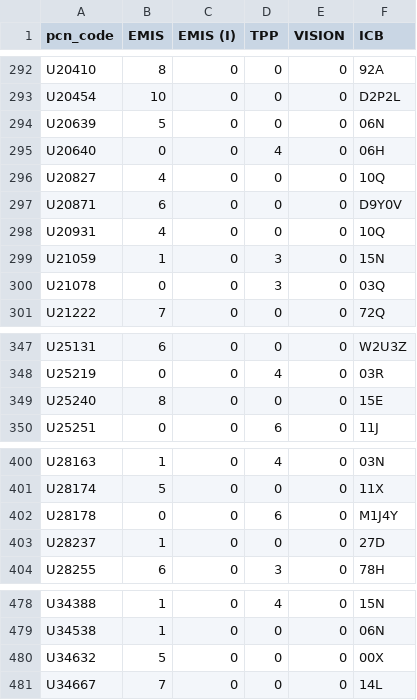
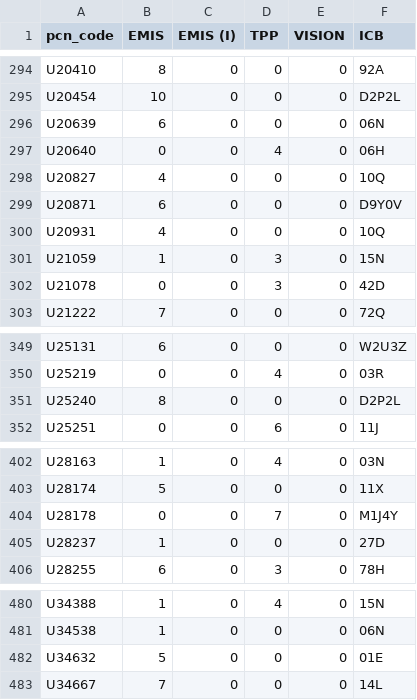
Before and after one commit to sebbacon/gpss-map, a CSV file: output/pcn_system_supplier_counts_with_icb.csv, drawn as a sheet; only a part is shown, gaps mark what is left out; the diff covers the shown part only.

```diff
--- a/output/pcn_system_supplier_counts_with_icb.csv
+++ b/output/pcn_system_supplier_counts_with_icb.csv
@@ -293,3 +295,3 @@ U20410,8,0,0,0,92A
 U20454,10,0,0,0,D2P2L
-U20639,5,0,0,0,06N
+U20639,6,0,0,0,06N
 U20640,0,0,4,0,06H
@@ -299,3 +301,3 @@ U20931,4,0,0,0,10Q
 U21059,1,0,3,0,15N
-U21078,0,0,3,0,03Q
+U21078,0,0,3,0,42D
 U21222,7,0,0,0,72Q
@@ -348,3 +350,3 @@ U25131,6,0,0,0,W2U3Z
 U25219,0,0,4,0,03R
-U25240,8,0,0,0,15E
+U25240,8,0,0,0,D2P2L
 U25251,0,0,6,0,11J
@@ -401,3 +403,3 @@ U28163,1,0,4,0,03N
 U28174,5,0,0,0,11X
-U28178,0,0,6,0,M1J4Y
+U28178,0,0,7,0,M1J4Y
 U28237,1,0,0,0,27D
@@ -479,3 +481,3 @@ U34388,1,0,4,0,15N
 U34538,1,0,0,0,06N
-U34632,5,0,0,0,00X
+U34632,5,0,0,0,01E
 U34667,7,0,0,0,14L
```
Also changed, not shown: 4 added rows and 21 edited cells elsewhere in this file, 1 other file.
